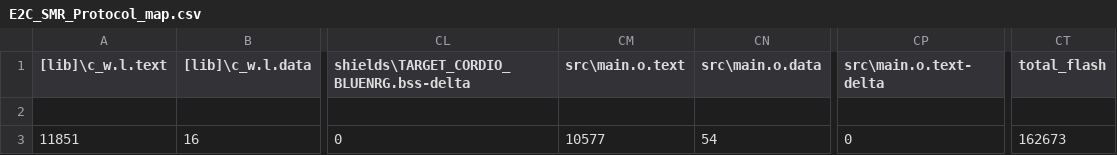
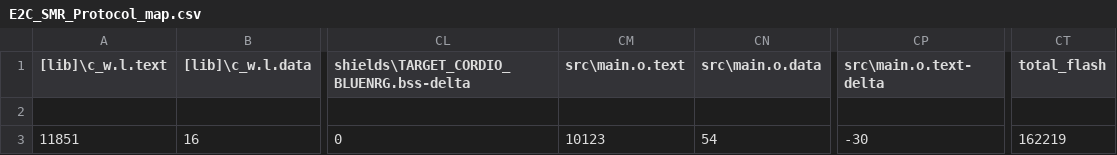
Before and after one commit to akhilsb/E2C-BLE, a CSV file: E2C_SMR_Protocol/BUILD/NUCLEO_F401RE/ARMC6/E2C_SMR_Protocol_map.csv, drawn as a sheet; only a part is shown, gaps mark what is left out; the diff names each change by its address in the sheet, - before the commit and + after, or states it on an @@ line.

```diff
--- a/E2C_SMR_Protocol/BUILD/NUCLEO_F401RE/ARMC6/E2C_SMR_Protocol_map.csv
+++ b/E2C_SMR_Protocol/BUILD/NUCLEO_F401RE/ARMC6/E2C_SMR_Protocol_map.csv
-CM3 (src\main.o.text): 10577
+CM3 (src\main.o.text): 10123
-CP3 (src\main.o.text-delta): 0
+CP3 (src\main.o.text-delta): -30
-CT3 (total_flash): 162673
+CT3 (total_flash): 162219
```
Also changed, not shown: 10 other files.
